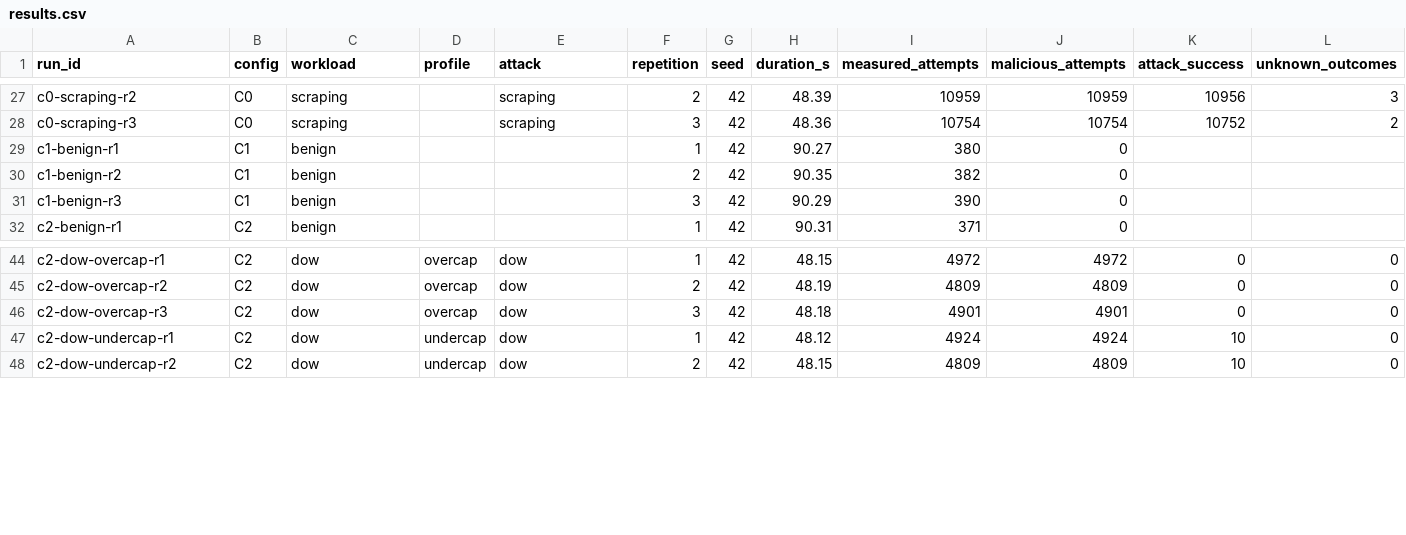
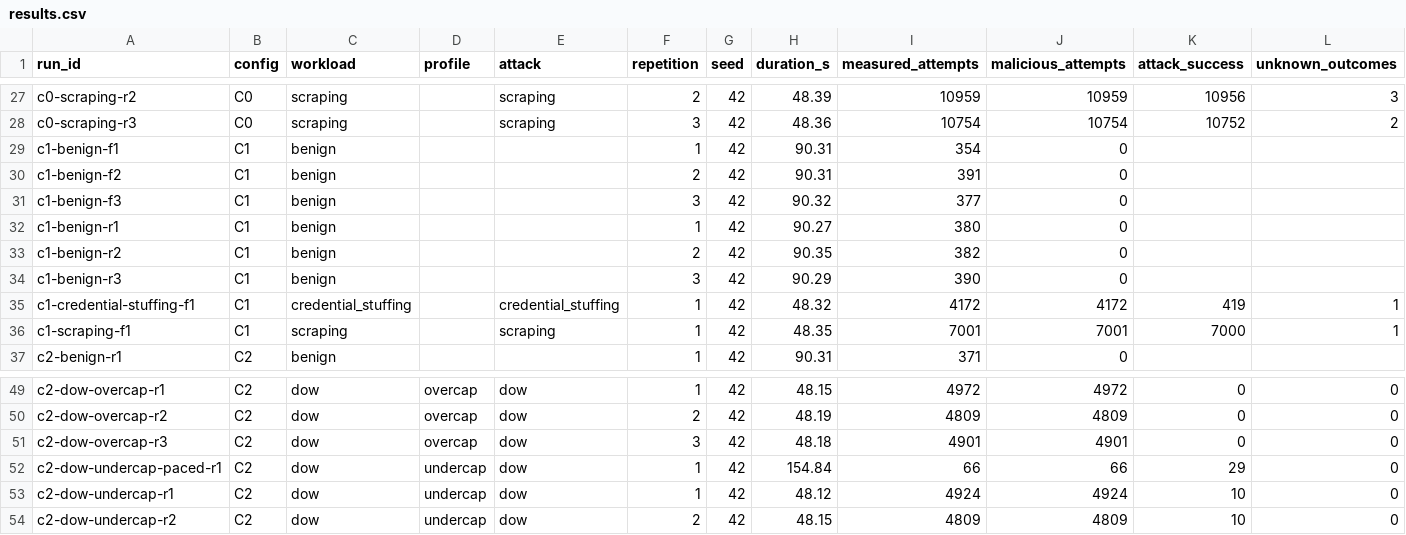
Before and after one commit to AhMeD-KhaTmi/walletguard, a CSV file: eval/results.csv, drawn as a sheet; only a part is shown, gaps mark what is left out; rows hold the shown columns only; the diff names each change by its address in the sheet, - before the commit and + after, or states it on an @@ line.

Commit message:
fix(eval): package available evidence and checkpoint 63 measured runs

```diff
--- a/eval/results.csv
+++ b/eval/results.csv
+row 29: c1-benign-f1 | C1 | benign |  |  | 1 | 42 | 90.31 | 354 | 0
+row 30: c1-benign-f2 | C1 | benign |  |  | 2 | 42 | 90.31 | 391 | 0
+row 31: c1-benign-f3 | C1 | benign |  |  | 3 | 42 | 90.32 | 377 | 0
+row 35: c1-credential-stuffing-f1 | C1 | credential_stuffing |  | credential_stuffing | 1 | 42 | 48.32 | 4172 | 4172 | 419 | 1
+row 36: c1-scraping-f1 | C1 | scraping |  | scraping | 1 | 42 | 48.35 | 7001 | 7001 | 7000 | 1
+row 52: c2-dow-undercap-paced-r1 | C2 | dow | undercap | dow | 1 | 42 | 154.84 | 66 | 66 | 29 | 0
```
Also changed, not shown: eval/summary.csv, 6 other files.
